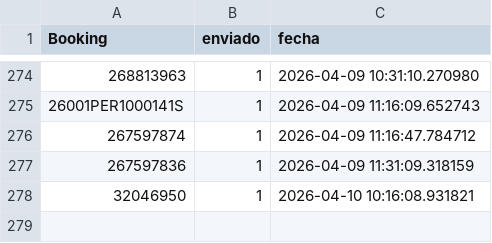
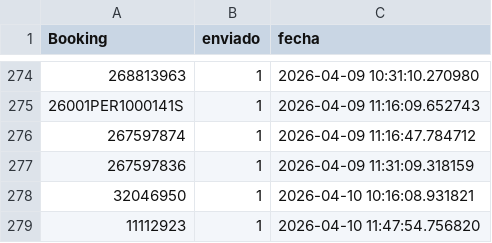
Before and after one commit to marajadesantelmo/dassa_operativo_stream, a CSV file: alertas_bookings_finalizados.csv, drawn as a sheet; only a part is shown, gaps mark what is left out; the diff names each change by its address in the sheet, - before the commit and + after, or states it on an @@ line.

```diff
--- a/alertas_bookings_finalizados.csv
+++ b/alertas_bookings_finalizados.csv
+row 279: 11112923 | 1 | 2026-04-10 11:47:54.756820
```
Also changed, not shown: data/arribos.csv, 1 other file.
